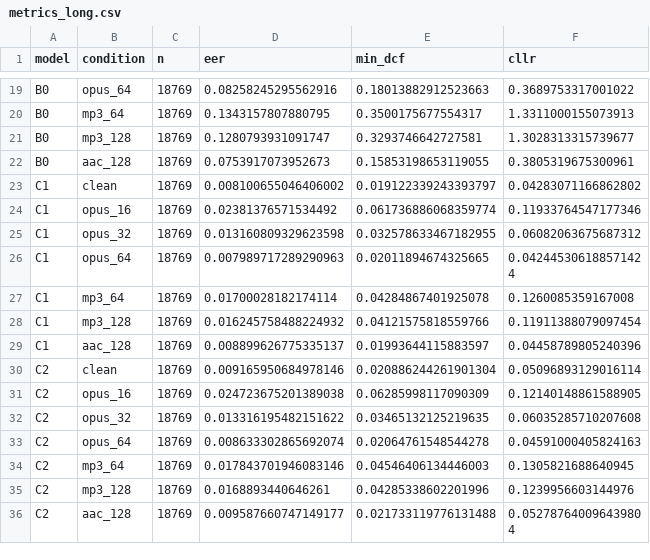
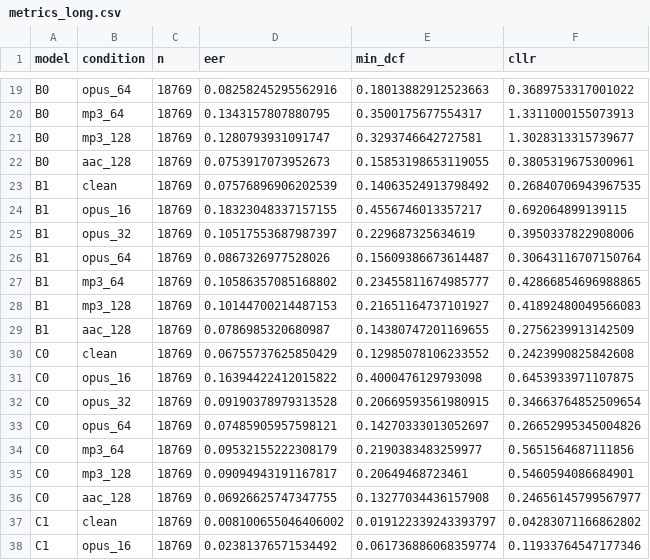
Before and after one commit to Remigaraki/TwoStream-Audio-Forensics, a CSV file: results/tables/metrics_long.csv, drawn as a sheet; only a part is shown, gaps mark what is left out; the shorter side is filled out with more unchanged rows.

```diff
--- a/results/tables/metrics_long.csv
+++ b/results/tables/metrics_long.csv
@@ -22,2 +22,16 @@ B0,mp3_128,18769,0.1280793931091747,0.3293746642727581,1.3028313315739677
 B0,aac_128,18769,0.0753917073952673,0.15853198653119055,0.3805319675300961
+B1,clean,18769,0.07576896906202539,0.14063524913798492,0.26840706943967535
+B1,opus_16,18769,0.18323048337157155,0.4556746013357217,0.692064899139115
+B1,opus_32,18769,0.10517553687987397,0.229687325634619,0.3950337822908006
+B1,opus_64,18769,0.0867326977528026,0.15609386673614487,0.30643116707150764
+B1,mp3_64,18769,0.10586357085168802,0.23455811674985777,0.42866854696988865
+B1,mp3_128,18769,0.10144700214487153,0.21651164737101927,0.41892480049566083
+B1,aac_128,18769,0.0786985320680987,0.14380747201169655,0.2756239913142509
+C0,clean,18769,0.06755737625850429,0.12985078106233552,0.2423990825842608
+C0,opus_16,18769,0.16394422412015822,0.4000476129793098,0.6453933971107875
+C0,opus_32,18769,0.09190378979313528,0.20669593561980915,0.34663764852509654
+C0,opus_64,18769,0.07485905957598121,0.14270333013052697,0.26652995345004826
+C0,mp3_64,18769,0.09532155222308179,0.2190383483259977,0.5651564687111856
+C0,mp3_128,18769,0.09094943191167817,0.20649468723461,0.5460594086684901
+C0,aac_128,18769,0.06926625747347755,0.13277034436157908,0.24656145799567977
 C1,clean,18769,0.008100655046406002,0.019122339243393797,0.04283071166862802
```
Also changed, not shown: results/tables/table_cllr.csv, results/tables/table_degradation_ratio.csv, 33 other files.
